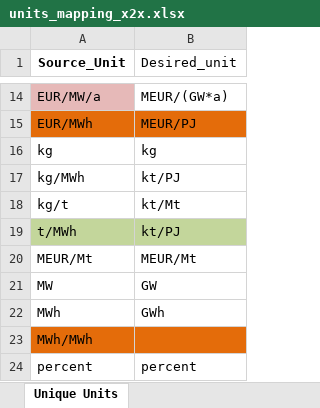
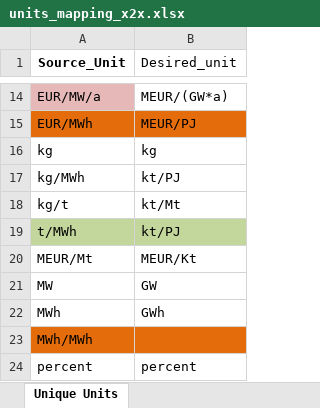
Before and after one commit to sedos-project/data_adapter_times, an Excel workbook: config_data/units_mapping_x2x.xlsx, sheet Unique Units, drawn as a sheet; only a part is shown, gaps mark what is left out; values as stored, in another font and other column widths than the file's, no borders; the diff names each change by its address in the sheet, - before the commit and + after, or states it on an @@ line.

```diff
--- a/config_data/units_mapping_x2x.xlsx (sheet Unique Units)
+++ b/config_data/units_mapping_x2x.xlsx (sheet Unique Units)
-B20 (Desired_unit): MEUR/Mt
+B20 (Desired_unit): MEUR/Kt
```
Also changed, not shown: input_data/Modellstruktur.xlsx.
